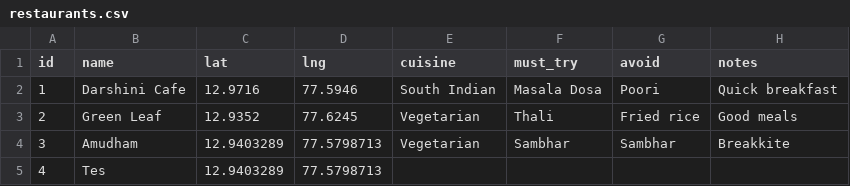
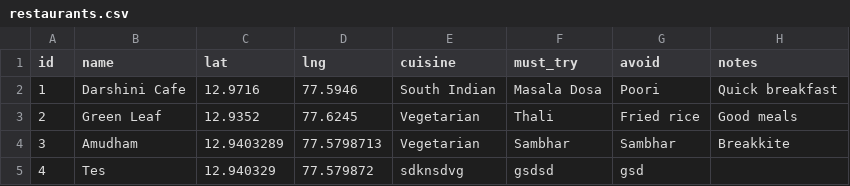
Before and after one commit to SanchitJhunjhunwala/restaucord, a CSV file: data/restaurants.csv, drawn as a sheet.

Commit message:
Sync restaurants.csv from Google Sheet

```diff
--- a/data/restaurants.csv
+++ b/data/restaurants.csv
@@ -4,2 +4,2 @@
 "3","Amudham","12.9403289","77.5798713","Vegetarian","Sambhar","Sambhar","Breakkite"
-"4","Tes","12.9403289","77.5798713","","","",""
+"4","Tes","12.940329","77.579872","sdknsdvg","gsdsd","gsd",""
```
